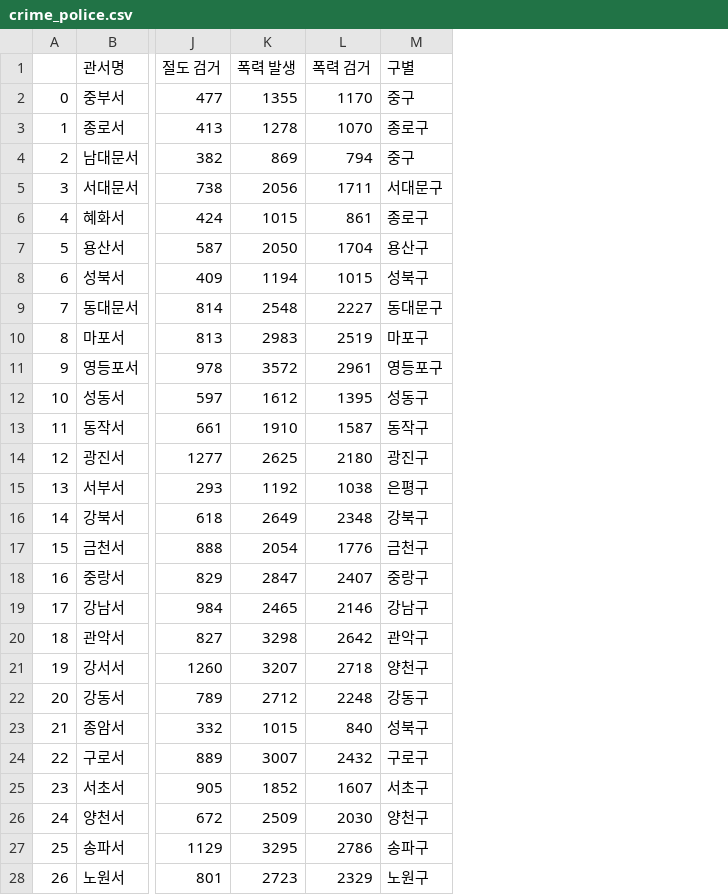
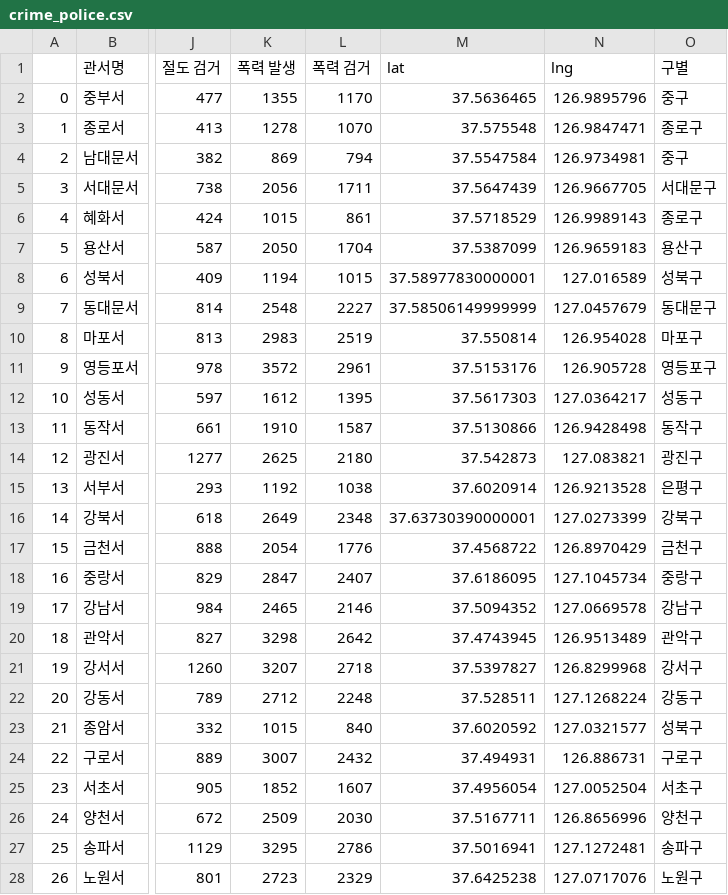
Before and after one commit to Younyeojin/django-react-algorithm, a CSV file: backend/admin/crime/data/new_data/crime_police.csv, drawn as a sheet; only a part is shown, gaps mark what is left out; addresses are those after the commit; the diff names each change by its address in the sheet, - before the commit and + after, or states it on an @@ line.

```diff
--- a/backend/admin/crime/data/new_data/crime_police.csv
+++ b/backend/admin/crime/data/new_data/crime_police.csv
+column M (lat), rows 2-28: 37.5636465 | 37.575548 | 37.5547584 | 37.5647439 | 37.5718529 | 37.5387099 | 37.58977830000001 | 37.58506149999999 | 37.550814 | 37.5153176 | 37.5617303 | 37.5130866 | 37.542873 | 37.6020914 | 37.63730390000001 | 37.4568722 | 37.6186095 | 37.5094352 | 37.4743945 | 37.5397827 | 37.528511 | 37.6020592 | 37.494931 | 37.4956054 | 37.5167711 | 37.5016941 | 37.6425238
+column N (lng), rows 2-28: 126.9895796 | 126.9847471 | 126.9734981 | 126.9667705 | 126.9989143 | 126.9659183 | 127.016589 | 127.0457679 | 126.954028 | 126.905728 | 127.0364217 | 126.9428498 | 127.083821 | 126.9213528 | 127.0273399 | 126.8970429 | 127.1045734 | 127.0669578 | 126.9513489 | 126.8299968 | 127.1268224 | 127.0321577 | 126.886731 | 127.0052504 | 126.8656996 | 127.1272481 | 127.0717076
-O21 (구별): 양천구
+O21 (구별): 강서구
```
Also changed, not shown: backend/admin/crime/data/new_data/police_norm.csv, backend/admin/crime/data/new_data/police_positions.csv, 4 other files.
